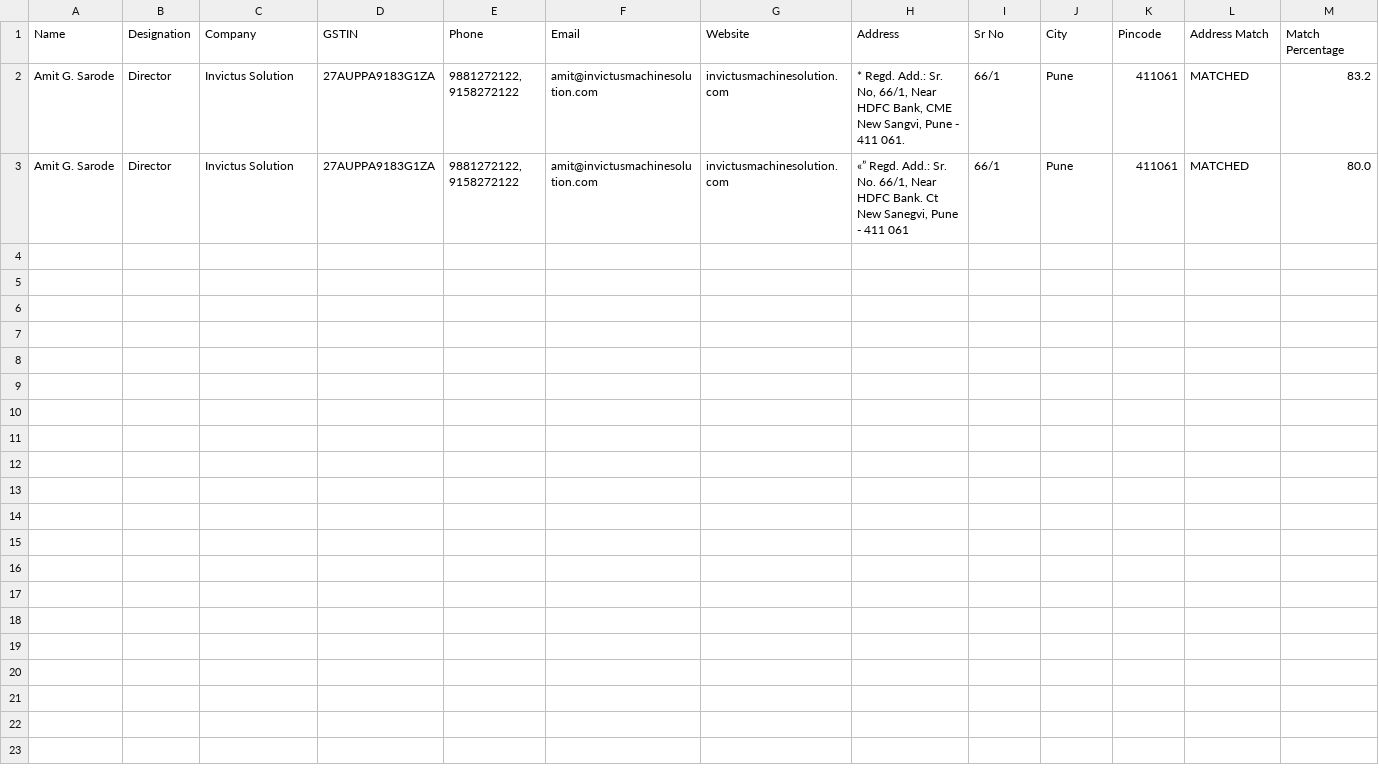
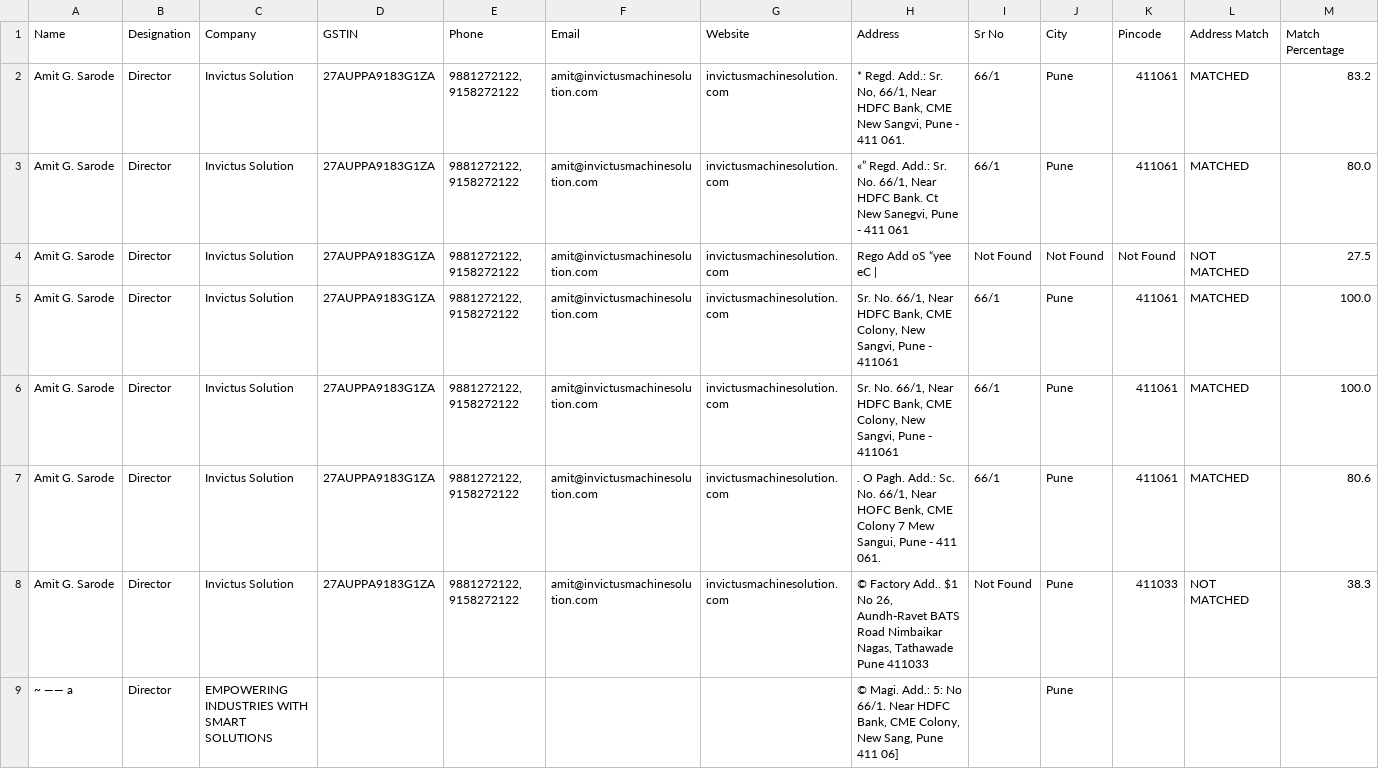
Before and after one commit to Sayalibhor/business-card, a CSV file: scanned_cards.csv, drawn as a sheet.

```diff
--- a/scanned_cards.csv
+++ b/scanned_cards.csv
@@ -3 +3,7 @@ Amit G. Sarode,Director,Invictus Solution,27AUPPA9183G1ZA,"9881272122, 915827212
 Amit G. Sarode,Director,Invictus Solution,27AUPPA9183G1ZA,"9881272122, 9158272122",amit@invictusmachinesolution.com,invictusmachinesolution.com,"«” Regd. Add.: Sr. No. 66/1, Near HDFC Bank. Ct New Sanegvi, Pune - 411 061",66/1,Pune,411061,MATCHED,80.0
+Amit G. Sarode,Director,Invictus Solution,27AUPPA9183G1ZA,"9881272122, 9158272122",amit@invictusmachinesolution.com,invictusmachinesolution.com,Rego Add oS “yee eC |,Not Found,Not Found,Not Found,NOT MATCHED,27.5
+Amit G. Sarode,Director,Invictus Solution,27AUPPA9183G1ZA,"9881272122, 9158272122",amit@invictusmachinesolution.com,invictusmachinesolution.com,"Sr. No. 66/1, Near HDFC Bank, CME Colony, New Sangvi, Pune - 411061",66/1,Pune,411061,MATCHED,100.0
+Amit G. Sarode,Director,Invictus Solution,27AUPPA9183G1ZA,"9881272122, 9158272122",amit@invictusmachinesolution.com,invictusmachinesolution.com,"Sr. No. 66/1, Near HDFC Bank, CME Colony, New Sangvi, Pune - 411061",66/1,Pune,411061,MATCHED,100.0
+Amit G. Sarode,Director,Invictus Solution,27AUPPA9183G1ZA,"9881272122, 9158272122",amit@invictusmachinesolution.com,invictusmachinesolution.com,". O Pagh. Add.: Sc. No. 66/1, Near HOFC Benk, CME Colony 7 Mew Sangui, Pune - 411 061.",66/1,Pune,411061,MATCHED,80.6
+Amit G. Sarode,Director,Invictus Solution,27AUPPA9183G1ZA,"9881272122, 9158272122",amit@invictusmachinesolution.com,invictusmachinesolution.com,"© Factory Add.. $1 No 26, Aundh-Ravet BATS Road Nimbaikar Nagas, Tathawade Pune 411033",Not Found,Pune,411033,NOT MATCHED,38.3
+~ —— a,Director,EMPOWERING INDUSTRIES WITH SMART SOLUTIONS,,,,,"© Magi. Add.: 5: No 66/1. Near HDFC Bank, CME Colony, New Sang, Pune 411 06]",,Pune,,,
```
Also changed, not shown: 5 other files.
